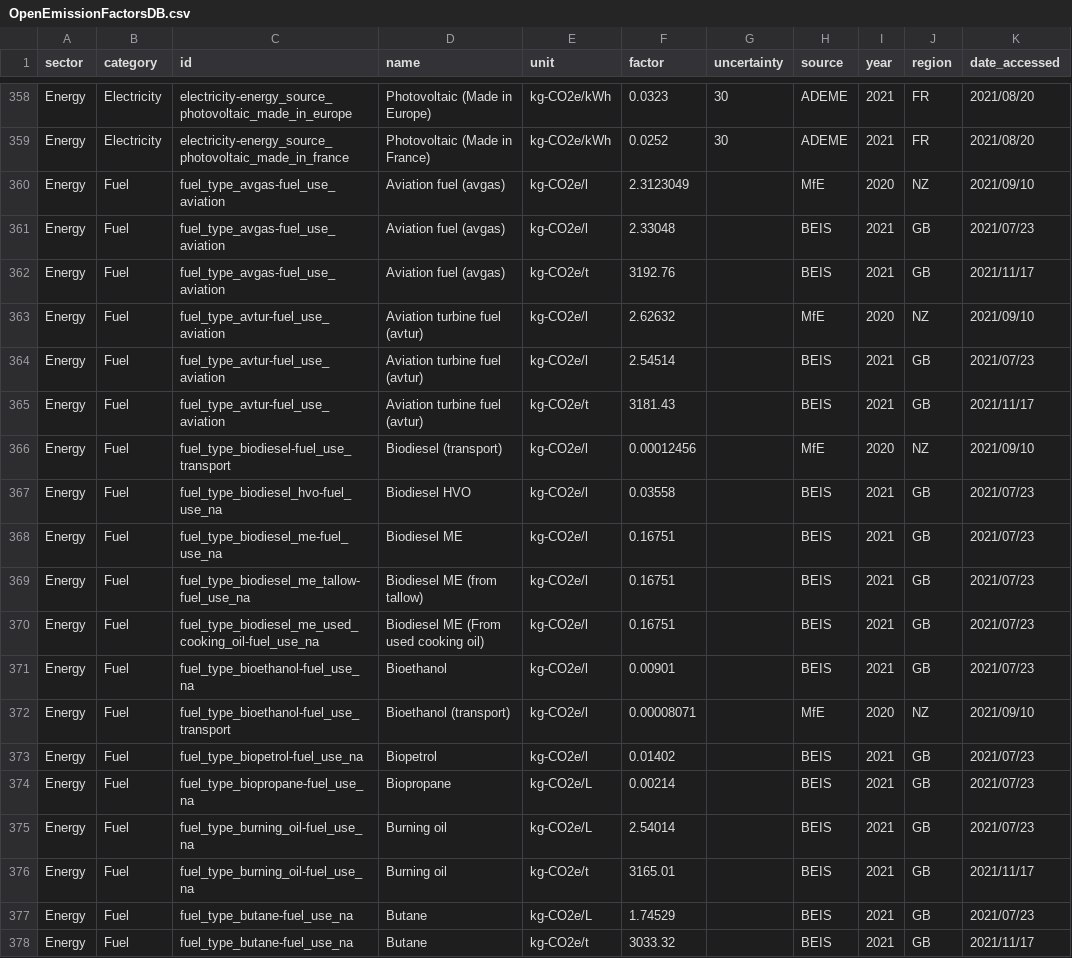
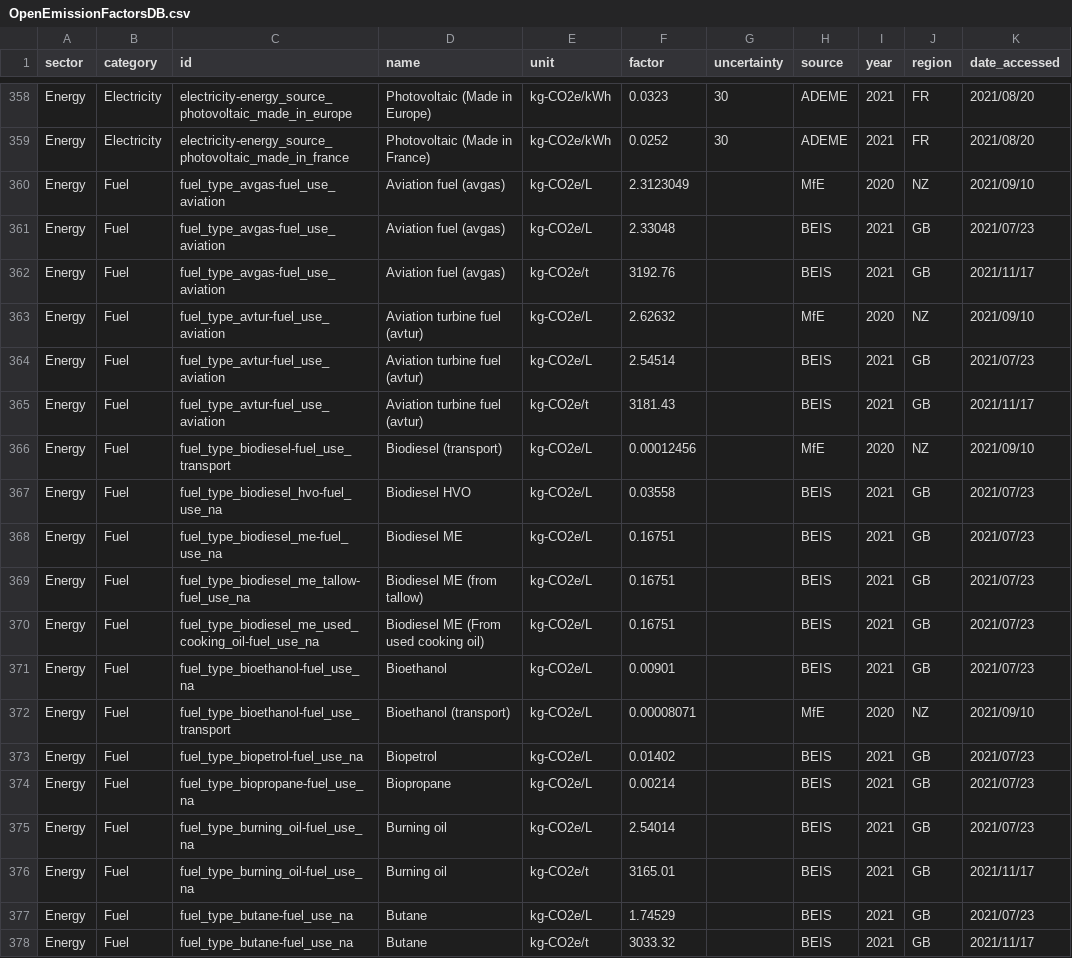
Before and after one commit to platy/Open-Emission-Factors-DB, a CSV file: OpenEmissionFactorsDB.csv, drawn as a sheet; only a part is shown, gaps mark what is left out; the diff names each change by its address in the sheet, - before the commit and + after, or states it on an @@ line.

Commit message:
Fix litres units (l -> L) (#87)

```diff
--- a/OpenEmissionFactorsDB.csv
+++ b/OpenEmissionFactorsDB.csv
-E360:E361 (unit): kg-CO2e/l
+E360:E361 (unit): kg-CO2e/L
-E363:E364 (unit): kg-CO2e/l
+E363:E364 (unit): kg-CO2e/L
-E366:E373 (unit): kg-CO2e/l
+E366:E373 (unit): kg-CO2e/L
```
